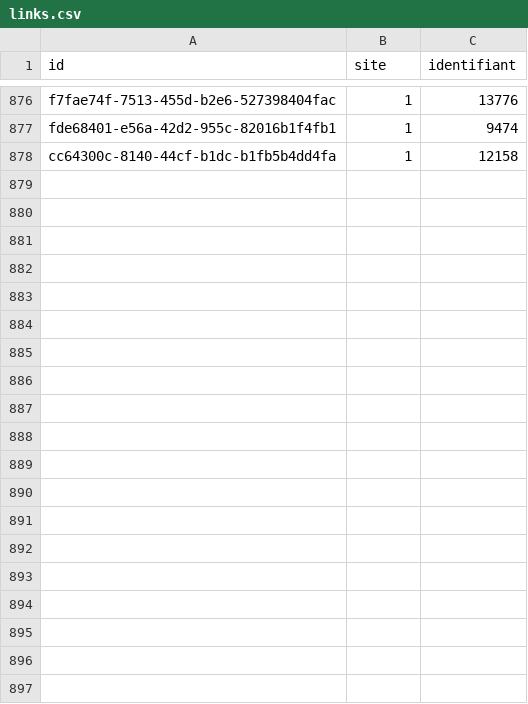
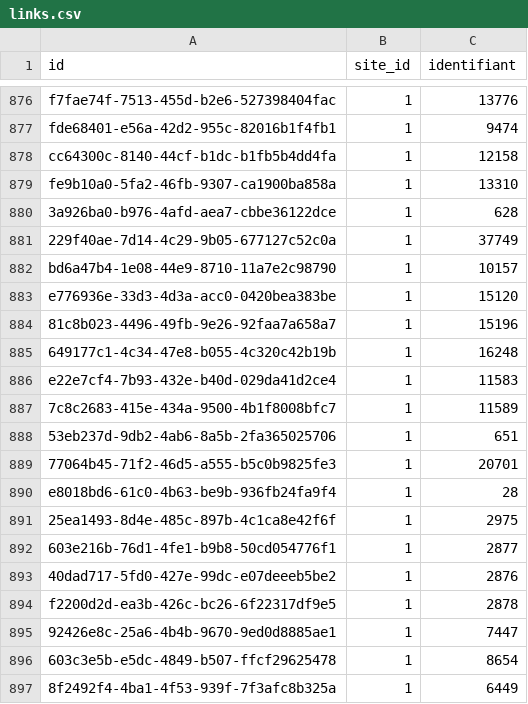
Before and after one commit to medina474/cinema-supabase, a CSV file: data/links.csv, drawn as a sheet; only a part is shown, gaps mark what is left out; the diff covers the shown part only.

Commit message:
site_id

```diff
--- a/data/links.csv
+++ b/data/links.csv
@@ -1 +1 @@
-"id","site","identifiant"
+"id","site_id","identifiant"
@@ -878 +878,20 @@ fde68401-e56a-42d2-955c-82016b1f4fb1,1,"9474"
 cc64300c-8140-44cf-b1dc-b1fb5b4dd4fa,1,"12158"
+fe9b10a0-5fa2-46fb-9307-ca1900ba858a,1,"13310"
+"3a926ba0-b976-4afd-aea7-cbbe36122dce",1,"628"
+"229f40ae-7d14-4c29-9b05-677127c52c0a",1,"37749"
+bd6a47b4-1e08-44e9-8710-11a7e2c98790,1,"10157"
+e776936e-33d3-4d3a-acc0-0420bea383be,1,"15120"
+"81c8b023-4496-49fb-9e26-92faa7a658a7",1,"15196"
+"649177c1-4c34-47e8-b055-4c320c42b19b",1,"16248"
+e22e7cf4-7b93-432e-b40d-029da41d2ce4,1,"11583"
+"7c8c2683-415e-434a-9500-4b1f8008bfc7",1,"11589"
+"53eb237d-9db2-4ab6-8a5b-2fa365025706",1,"651"
+"77064b45-71f2-46d5-a555-b5c0b9825fe3",1,"20701"
+e8018bd6-61c0-4b63-be9b-936fb24fa9f4,1,"28"
+"25ea1493-8d4e-485c-897b-4c1ca8e42f6f",1,"2975"
+"603e216b-76d1-4fe1-b9b8-50cd054776f1",1,"2877"
+"40dad717-5fd0-427e-99dc-e07deeeb5be2",1,"2876"
+f2200d2d-ea3b-426c-bc26-6f22317df9e5,1,"2878"
+"92426e8c-25a6-4b4b-9670-9ed0d8885ae1",1,"7447"
+"603c3e5b-e5dc-4849-b507-ffcf29625478",1,"8654"
+"8f2492f4-4ba1-4f53-939f-7f3afc8b325a",1,"6449"
```
Also changed, not shown: 47 added rows elsewhere in this file, data/films.csv, data/films_genres.csv, 9 other files.
